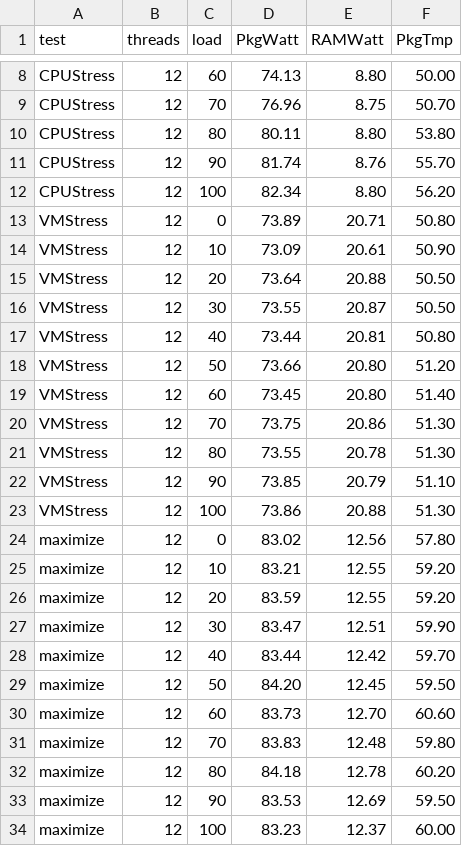
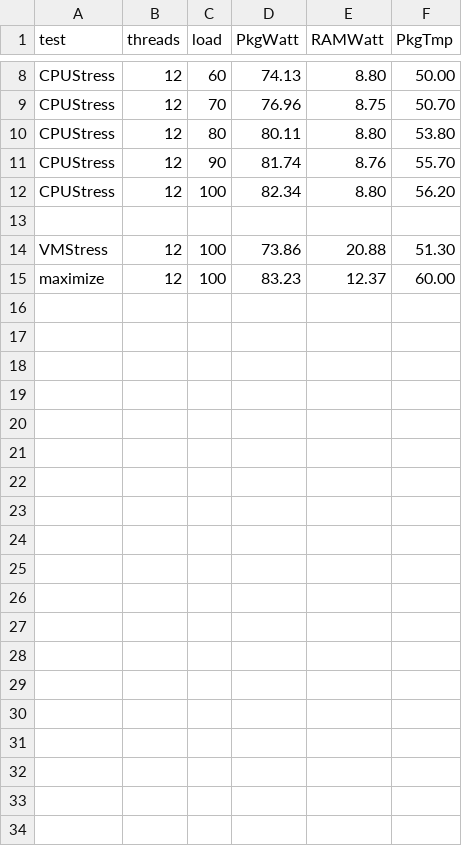
Before and after one commit to JosuaCarl/ichnos, a CSV file: data/ts/ts-firefly-2.csv, drawn as a sheet; only a part is shown, gaps mark what is left out.

```diff
--- a/data/ts/ts-firefly-2.csv
+++ b/data/ts/ts-firefly-2.csv
@@ -12,23 +12,4 @@ CPUStress,12,90,81.74,8.76,55.70
 CPUStress,12,100,82.34,8.80,56.20
-VMStress,12,0,73.89,20.71,50.80
-VMStress,12,10,73.09,20.61,50.90
-VMStress,12,20,73.64,20.88,50.50
-VMStress,12,30,73.55,20.87,50.50
-VMStress,12,40,73.44,20.81,50.80
-VMStress,12,50,73.66,20.80,51.20
-VMStress,12,60,73.45,20.80,51.40
-VMStress,12,70,73.75,20.86,51.30
-VMStress,12,80,73.55,20.78,51.30
-VMStress,12,90,73.85,20.79,51.10
+
 VMStress,12,100,73.86,20.88,51.30
-maximize,12,0,83.02,12.56,57.80
-maximize,12,10,83.21,12.55,59.20
-maximize,12,20,83.59,12.55,59.20
-maximize,12,30,83.47,12.51,59.90
-maximize,12,40,83.44,12.42,59.70
-maximize,12,50,84.20,12.45,59.50
-maximize,12,60,83.73,12.70,60.60
-maximize,12,70,83.83,12.48,59.80
-maximize,12,80,84.18,12.78,60.20
-maximize,12,90,83.53,12.69,59.50
 maximize,12,100,83.23,12.37,60.00
```
Also changed, not shown: data/ts/ts-firefly-1.csv, data/ts/ts-firefly-3.csv, 7 other files.
